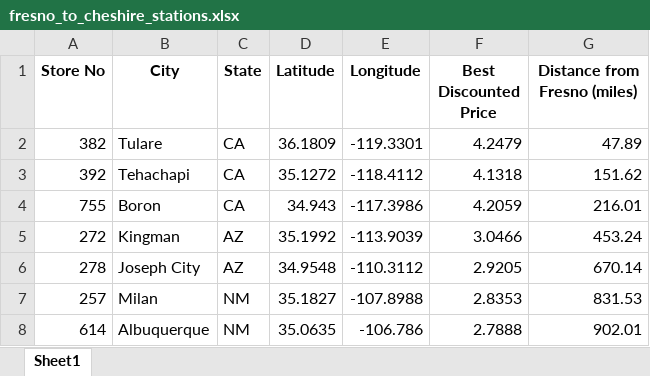
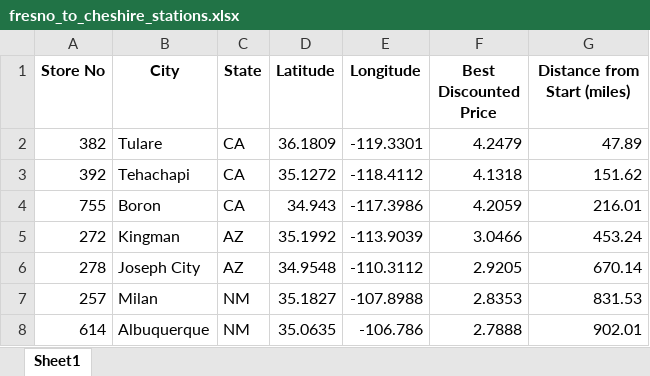
Before and after one commit to purvesh1/Fuel-Cost-Optimizer, an Excel workbook: fresno_to_cheshire_stations.xlsx, sheet Sheet1, drawn as a sheet; only a part is shown; values as stored, in another font and other column widths than the file's, no borders; the diff names each change by its address in the sheet, - before the commit and + after, or states it on an @@ line.

```diff
--- a/fresno_to_cheshire_stations.xlsx (sheet Sheet1)
+++ b/fresno_to_cheshire_stations.xlsx (sheet Sheet1)
-G1: Distance from Fresno (miles)
+G1: Distance from Start (miles)
```
Also changed, not shown: 14 other files.
